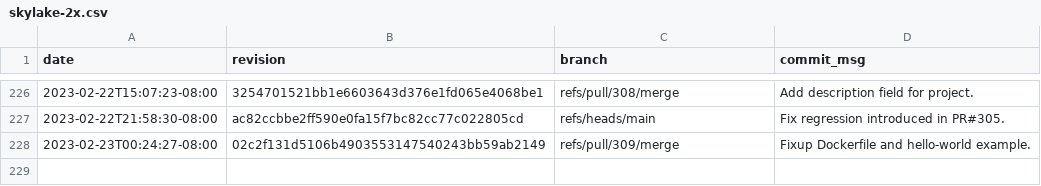
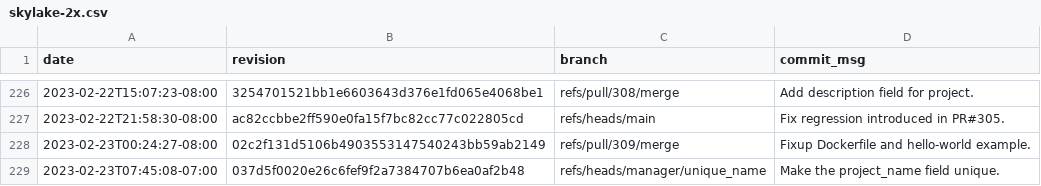
Before and after one commit to gz/dbsp-benchmarks, a CSV file: _data/skylake-2x.csv, drawn as a sheet; only a part is shown, gaps mark what is left out; the diff names each change by its address in the sheet, - before the commit and + after, or states it on an @@ line.

```diff
--- a/_data/skylake-2x.csv
+++ b/_data/skylake-2x.csv
+row 229: 2023-02-23T07:45:08-07:00 | 037d5f0020e26c6fef9f2a7384707b6ea0af2b48 | refs/heads/manager/unique_name | Make the project_name field unique.
```
Also changed, not shown: 8 other files.
